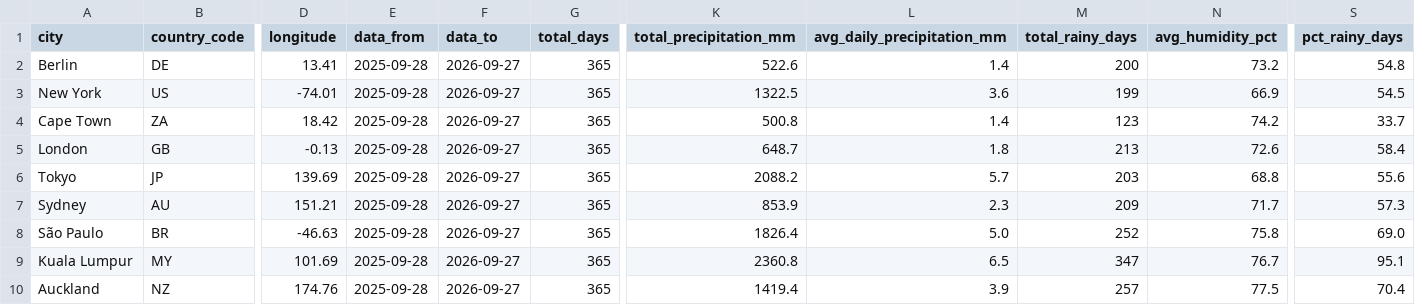
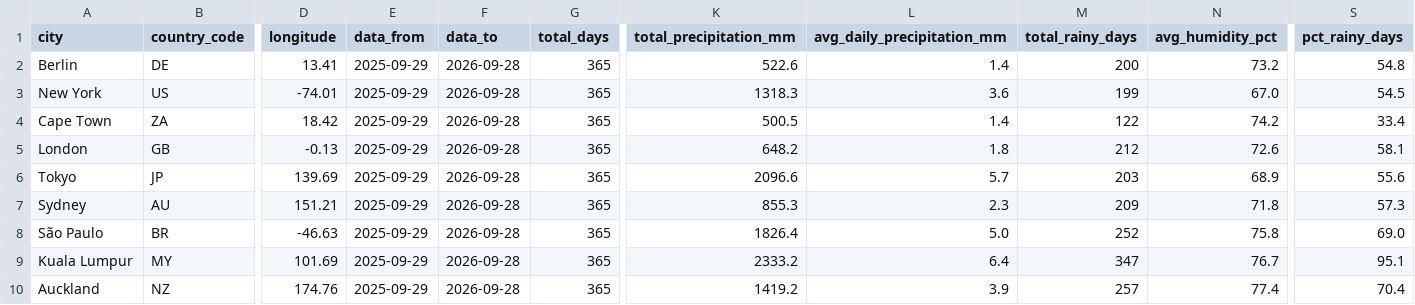
Before and after one commit to farahjaafar/analytics, a CSV file: weather-analytics-pipeline/evidence_dashboard/sources/weather/dim_cities.csv, drawn as a sheet; only a part is shown, gaps mark what is left out; the diff names each change by its address in the sheet, - before the commit and + after, or states it on an @@ line.

```diff
--- a/weather-analytics-pipeline/evidence_dashboard/sources/weather/dim_cities.csv
+++ b/weather-analytics-pipeline/evidence_dashboard/sources/weather/dim_cities.csv
-E2:E10 (data_from): 2025-09-28
+E2:E10 (data_from): 2025-09-29
-F2:F10 (data_to): 2026-09-27
+F2:F10 (data_to): 2026-09-28
-K3 (total_precipitation_mm): 1322.5
+K3 (total_precipitation_mm): 1318.3
-N3 (avg_humidity_pct): 66.9
+N3 (avg_humidity_pct): 67.0
-K4 (total_precipitation_mm): 500.8
+K4 (total_precipitation_mm): 500.5
-M4 (total_rainy_days): 123
+M4 (total_rainy_days): 122
-S4 (pct_rainy_days): 33.7
+S4 (pct_rainy_days): 33.4
-K5 (total_precipitation_mm): 648.7
+K5 (total_precipitation_mm): 648.2
-M5 (total_rainy_days): 213
+M5 (total_rainy_days): 212
-S5 (pct_rainy_days): 58.4
+S5 (pct_rainy_days): 58.1
-K6 (total_precipitation_mm): 2088.2
+K6 (total_precipitation_mm): 2096.6
-N6 (avg_humidity_pct): 68.8
+N6 (avg_humidity_pct): 68.9
-K7 (total_precipitation_mm): 853.9
+K7 (total_precipitation_mm): 855.3
-N7 (avg_humidity_pct): 71.7
+N7 (avg_humidity_pct): 71.8
-K9 (total_precipitation_mm): 2360.8
+K9 (total_precipitation_mm): 2333.2
-L9 (avg_daily_precipitation_mm): 6.5
+L9 (avg_daily_precipitation_mm): 6.4
-K10 (total_precipitation_mm): 1419.4
+K10 (total_precipitation_mm): 1419.2
-N10 (avg_humidity_pct): 77.5
+N10 (avg_humidity_pct): 77.4
```
Also changed, not shown: weather-analytics-pipeline/evidence_dashboard/sources/weather/fct_daily_weather.csv.
